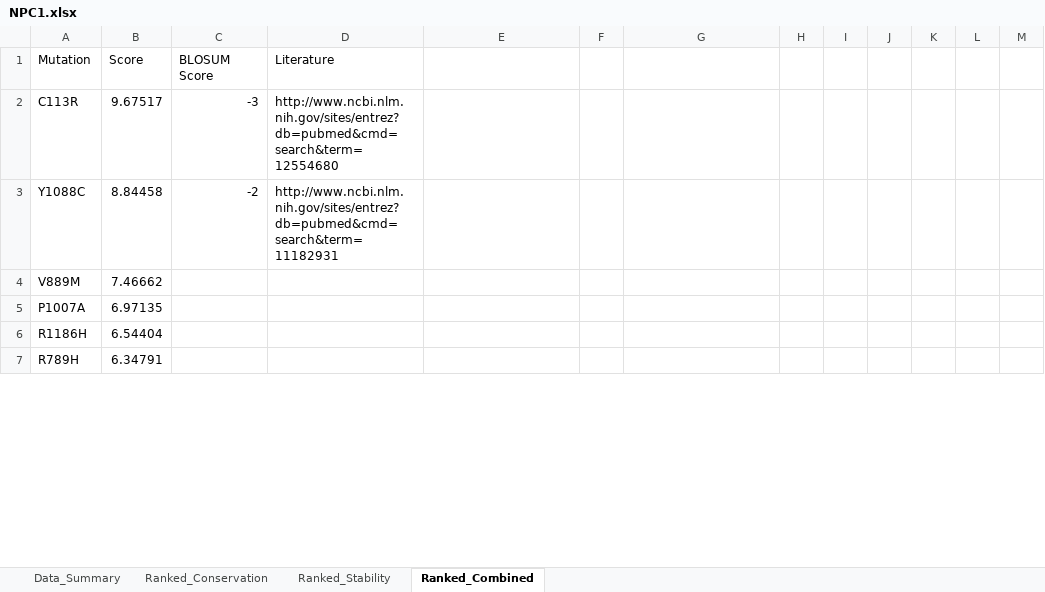
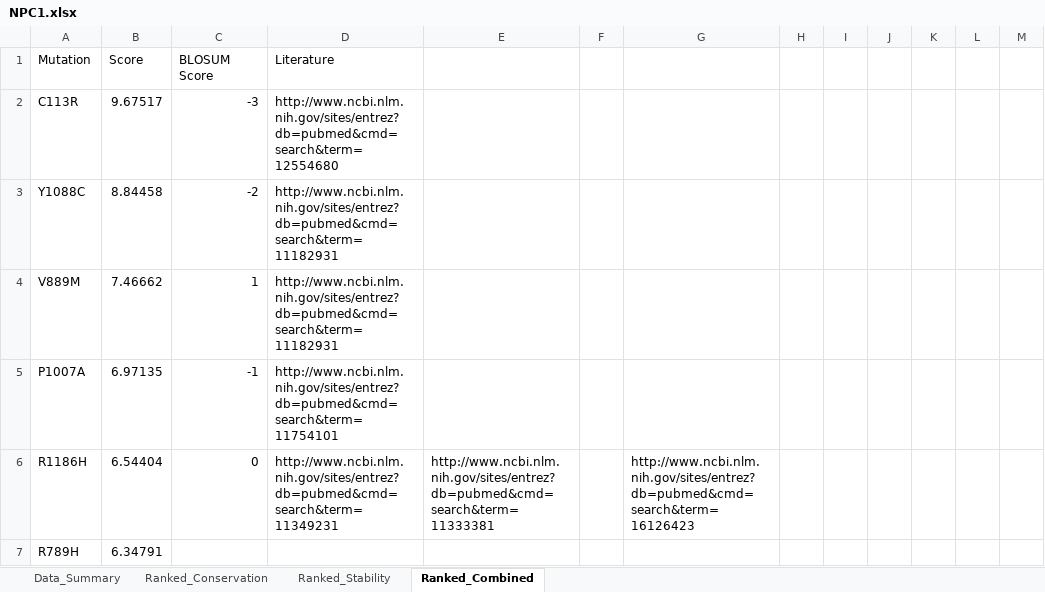
Before and after one commit to materechm/plabData, an Excel workbook: mendelian_conservation/Protein_Data/NPC1.xlsx, sheet Ranked_Combined, drawn as a sheet; only a part is shown; values as stored, in another font and other column widths than the file's, no borders; the diff covers the shown part only; the diff names each change by its address in the sheet, - before the commit and + after, or states it on an @@ line.

Commit message:
updated NPC1 ExAC data

```diff
--- a/mendelian_conservation/Protein_Data/NPC1.xlsx (sheet Ranked_Combined)
+++ b/mendelian_conservation/Protein_Data/NPC1.xlsx (sheet Ranked_Combined)
-C4 (BLOSUM Score): (empty)
+C4 (BLOSUM Score): 1
-D4 (Literature): (empty)
+D4 (Literature): http://www.ncbi.nlm.nih.gov/sites/entrez?db=pubmed&cmd=search&term=11182931
-C5 (BLOSUM Score): (empty)
+C5 (BLOSUM Score): -1
-D5 (Literature): (empty)
+D5 (Literature): http://www.ncbi.nlm.nih.gov/sites/entrez?db=pubmed&cmd=search&term=11754101
-C6 (BLOSUM Score): (empty)
+C6 (BLOSUM Score): 0
-D6 (Literature): (empty)
+D6 (Literature): http://www.ncbi.nlm.nih.gov/sites/entrez?db=pubmed&cmd=search&term=11349231
-E6: (empty)
+E6: http://www.ncbi.nlm.nih.gov/sites/entrez?db=pubmed&cmd=search&term=11333381
-G6: (empty)
+G6: http://www.ncbi.nlm.nih.gov/sites/entrez?db=pubmed&cmd=search&term=16126423
```
Also changed, not shown: 21 edited cells elsewhere in this sheet, mendelian_conservation/sequences/all_other_mendelian/NPC1/NPC1_ExAC_ConservationData.xlsx, 6 other files.
